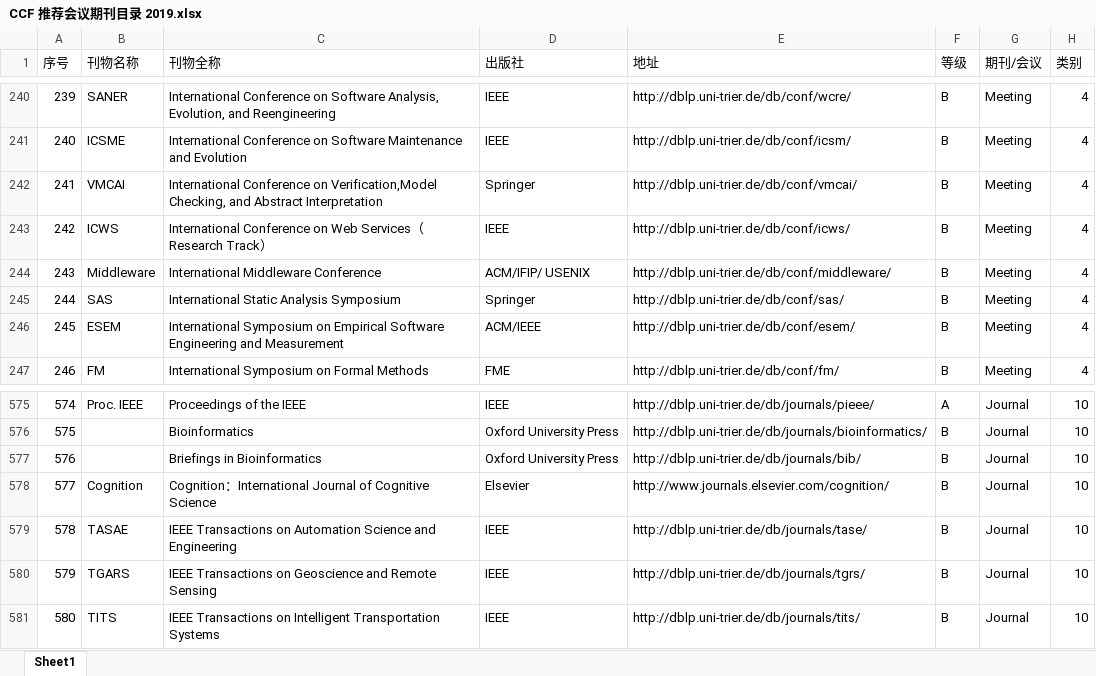
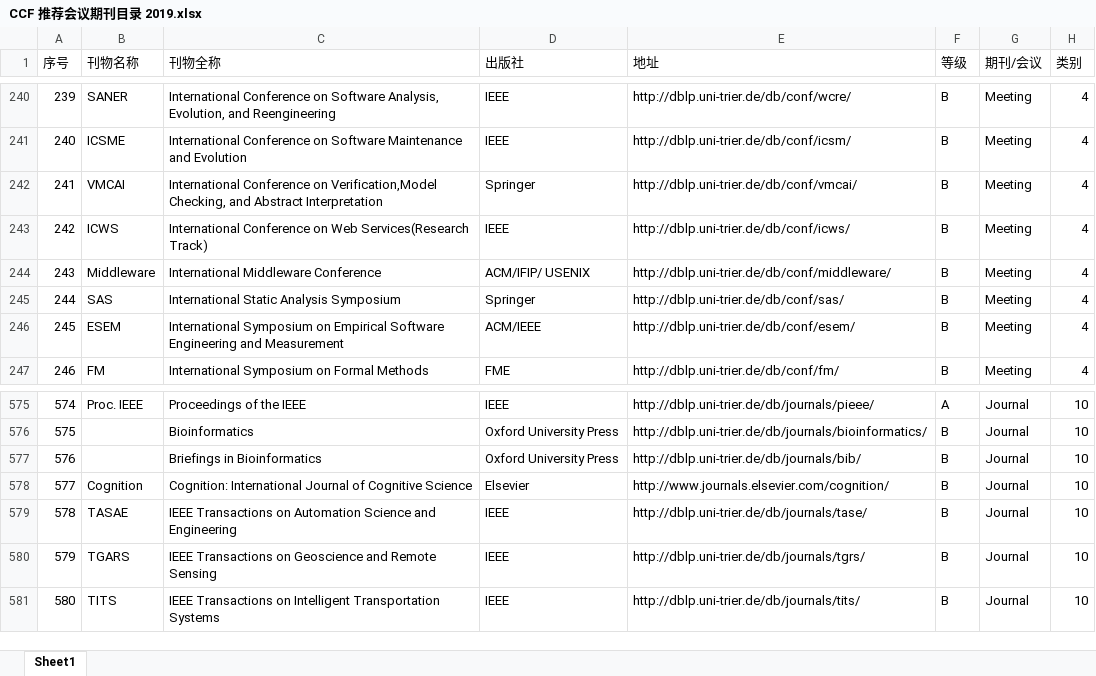
Before and after one commit to magichan/CCF-Recommended-Catalog-2019, an Excel workbook: CCF 推荐会议期刊目录 2019.xlsx, sheet Sheet1, drawn as a sheet; only a part is shown, gaps mark what is left out; values as stored, in another font and other column widths than the file's, no borders; the diff names each change by its address in the sheet, - before the commit and + after, or states it on an @@ line.

```diff
--- a/CCF 推荐会议期刊目录 2019.xlsx (sheet Sheet1)
+++ b/CCF 推荐会议期刊目录 2019.xlsx (sheet Sheet1)
-C243 (刊物全称): …on Web Services（Research Track）
+C243 (刊物全称): …on Web Services(Research Track)
-C578 (刊物全称): Cognition：International Journal…
+C578 (刊物全称): Cognition: International Journal…
```
Also changed, not shown: 1 other file.
